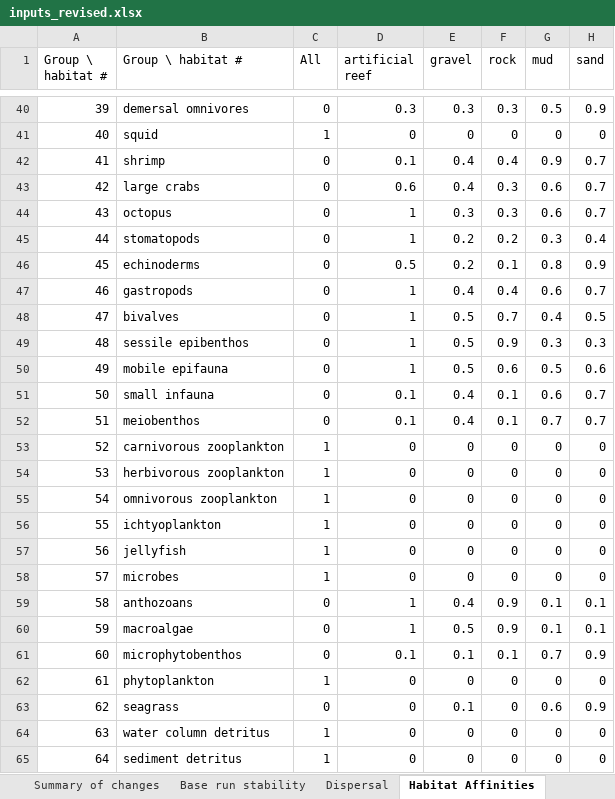
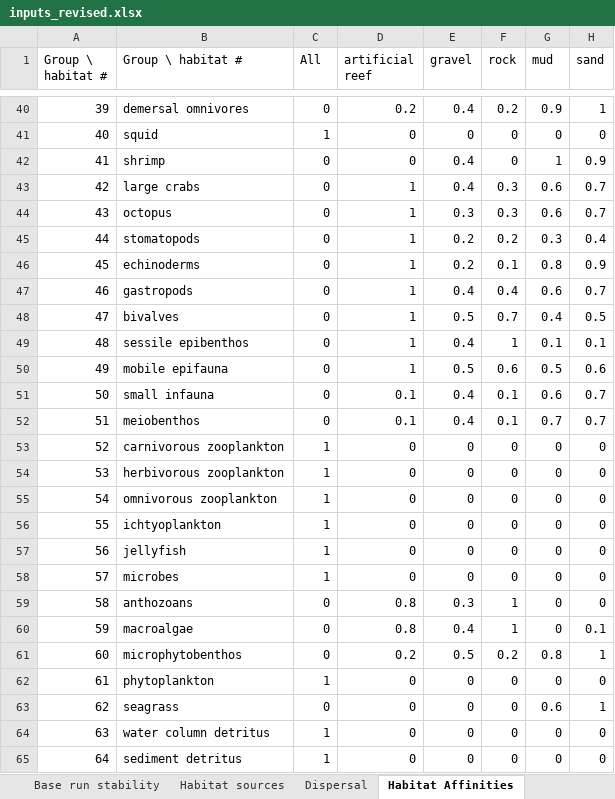
Before and after one commit to mattwoodstock/OptimalEcospace, an Excel workbook: docs/inputs_revised.xlsx, sheet Habitat Affinities, drawn as a sheet; only a part is shown, gaps mark what is left out; values as stored, in another font and other column widths than the file's, no cell formats; the diff covers the shown part only; the diff names each change by its address in the sheet, - before the commit and + after, or states it on an @@ line.

```diff
--- a/docs/inputs_revised.xlsx (sheet Habitat Affinities)
+++ b/docs/inputs_revised.xlsx (sheet Habitat Affinities)
+sheet tab: Habitat sources
-D40 (artificial reef): 0.3
+D40 (artificial reef): 0.2
-E40 (gravel): 0.3
+E40 (gravel): 0.4
-F40 (rock): 0.3
+F40 (rock): 0.2
-G40 (mud): 0.5
+G40 (mud): 0.9
-H40 (sand): 0.9
+H40 (sand): 1
-D42 (artificial reef): 0.1
+D42 (artificial reef): 0
-F42 (rock): 0.4
+F42 (rock): 0
-G42 (mud): 0.9
+G42 (mud): 1
-H42 (sand): 0.7
+H42 (sand): 0.9
-D43 (artificial reef): 0.6
+D43 (artificial reef): 1
-D46 (artificial reef): 0.5
+D46 (artificial reef): 1
-E49 (gravel): 0.5
+E49 (gravel): 0.4
-F49 (rock): 0.9
+F49 (rock): 1
-G49 (mud): 0.3
+G49 (mud): 0.1
-H49 (sand): 0.3
+H49 (sand): 0.1
-D59:D60 (artificial reef): 1
+D59:D60 (artificial reef): 0.8
-E59 (gravel): 0.4
+E59 (gravel): 0.3
-F59:F60 (rock): 0.9
+F59:F60 (rock): 1
-G59:G60 (mud): 0.1
+G59:G60 (mud): 0
-H59 (sand): 0.1
+H59 (sand): 0
-E60 (gravel): 0.5
+E60 (gravel): 0.4
-D61 (artificial reef): 0.1
+D61 (artificial reef): 0.2
-E61 (gravel): 0.1
+E61 (gravel): 0.5
-F61 (rock): 0.1
+F61 (rock): 0.2
-G61 (mud): 0.7
+G61 (mud): 0.8
-H61 (sand): 0.9
+H61 (sand): 1
-E63 (gravel): 0.1
+E63 (gravel): 0
-H63 (sand): 0.9
+H63 (sand): 1
```
Also changed, not shown: 43 edited cells elsewhere in this sheet, sheet Summary of changes, sheet Read me, cell formats, charts or pictures.
